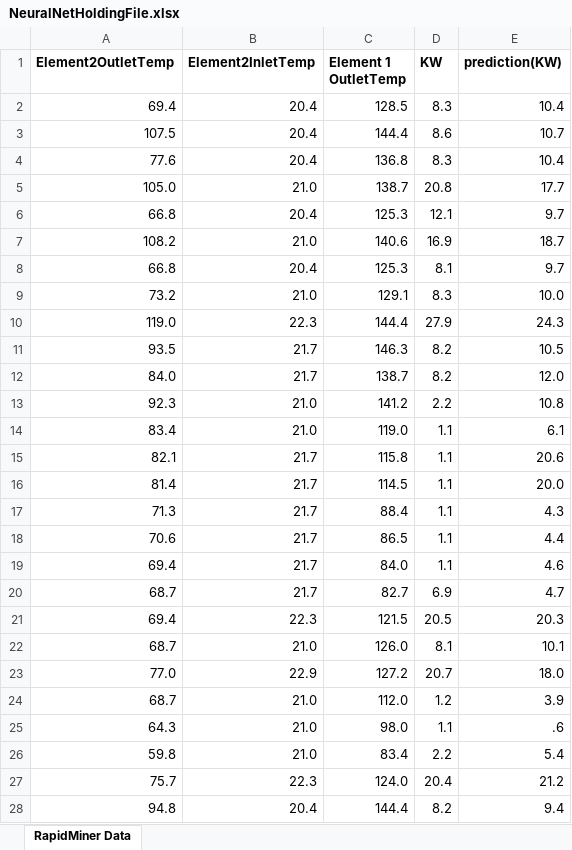
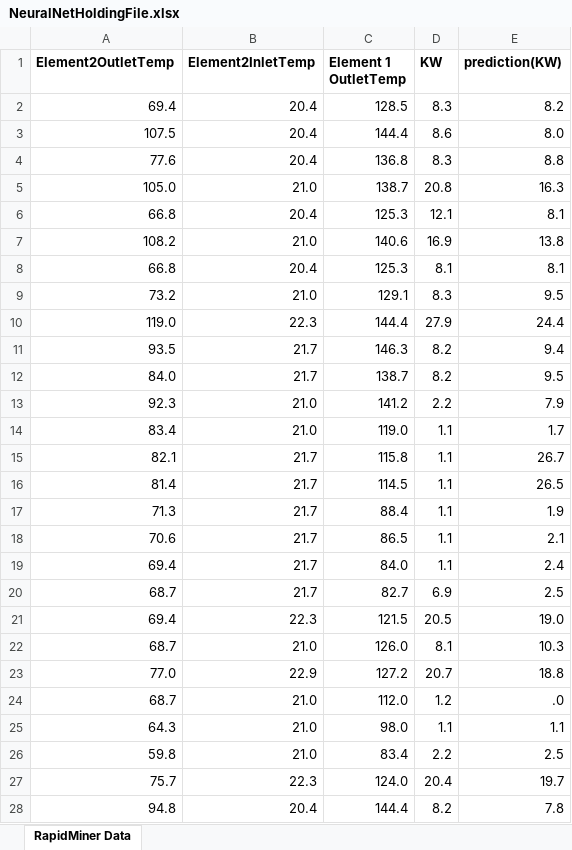
Before and after one commit to seanmhayes/Air-Compressors, an Excel workbook: RapidMiner/NeuralNetHoldingFile.xlsx, sheet RapidMiner Data, drawn as a sheet; only a part is shown; values as stored, in another font and other column widths than the file's, no borders; the diff covers the shown part only; the diff names each change by its address in the sheet, - before the commit and + after, or states it on an @@ line.

```diff
--- a/RapidMiner/NeuralNetHoldingFile.xlsx (sheet RapidMiner Data)
+++ b/RapidMiner/NeuralNetHoldingFile.xlsx (sheet RapidMiner Data)
-E2 (prediction(KW)): 10.4
+E2 (prediction(KW)): 8.2
-E3 (prediction(KW)): 10.7
+E3 (prediction(KW)): 8.0
-E4 (prediction(KW)): 10.4
+E4 (prediction(KW)): 8.8
-E5 (prediction(KW)): 17.7
+E5 (prediction(KW)): 16.3
-E6 (prediction(KW)): 9.7
+E6 (prediction(KW)): 8.1
-E7 (prediction(KW)): 18.7
+E7 (prediction(KW)): 13.8
-E8 (prediction(KW)): 9.7
+E8 (prediction(KW)): 8.1
-E9 (prediction(KW)): 10.0
+E9 (prediction(KW)): 9.5
-E10 (prediction(KW)): 24.3
+E10 (prediction(KW)): 24.4
-E11 (prediction(KW)): 10.5
+E11 (prediction(KW)): 9.4
-E12 (prediction(KW)): 12.0
+E12 (prediction(KW)): 9.5
-E13 (prediction(KW)): 10.8
+E13 (prediction(KW)): 7.9
-E14 (prediction(KW)): 6.1
+E14 (prediction(KW)): 1.7
-E15 (prediction(KW)): 20.6
+E15 (prediction(KW)): 26.7
-E16 (prediction(KW)): 20.0
+E16 (prediction(KW)): 26.5
-E17 (prediction(KW)): 4.3
+E17 (prediction(KW)): 1.9
-E18 (prediction(KW)): 4.4
+E18 (prediction(KW)): 2.1
-E19 (prediction(KW)): 4.6
+E19 (prediction(KW)): 2.4
-E20 (prediction(KW)): 4.7
+E20 (prediction(KW)): 2.5
-E21 (prediction(KW)): 20.3
+E21 (prediction(KW)): 19.0
-E22 (prediction(KW)): 10.1
+E22 (prediction(KW)): 10.3
-E23 (prediction(KW)): 18.0
+E23 (prediction(KW)): 18.8
-E24 (prediction(KW)): 3.9
+E24 (prediction(KW)): .0
-E25 (prediction(KW)): .6
+E25 (prediction(KW)): 1.1
-E26 (prediction(KW)): 5.4
+E26 (prediction(KW)): 2.5
-E27 (prediction(KW)): 21.2
+E27 (prediction(KW)): 19.7
-E28 (prediction(KW)): 9.4
+E28 (prediction(KW)): 7.8
```
Also changed, not shown: 119 edited cells elsewhere in this sheet, RapidMiner/NeuralNetAnalysisPowerFromTemperatures.xlsx.
